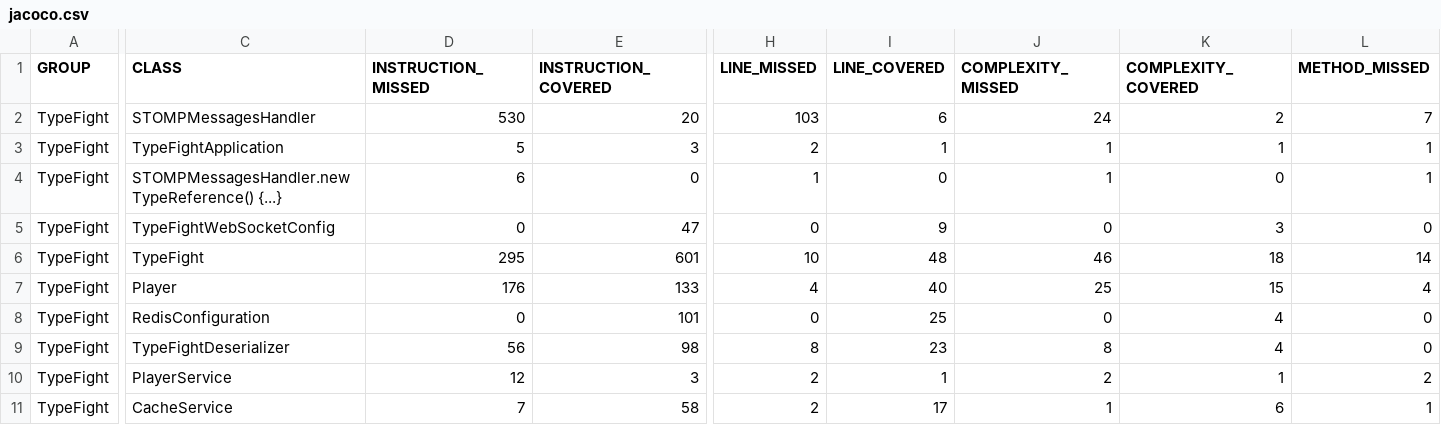
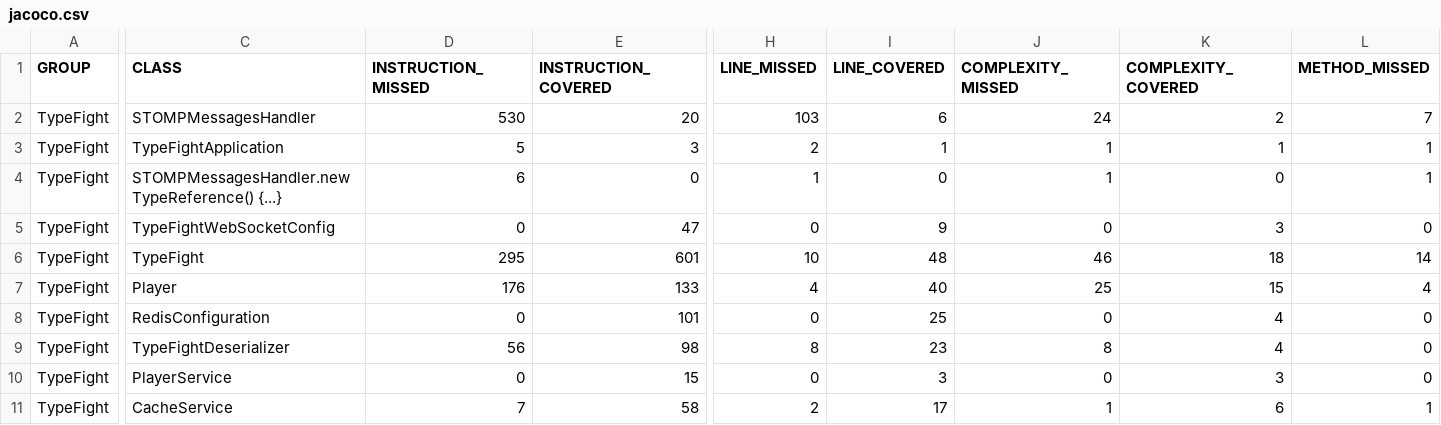
Before and after one commit to santiarojas18/TypeFightBack, a CSV file: target/site/jacoco/jacoco.csv, drawn as a sheet; only a part is shown, gaps mark what is left out; the diff covers the shown part only; the diff names each change by its address in the sheet, - before the commit and + after, or states it on an @@ line.

```diff
--- a/target/site/jacoco/jacoco.csv
+++ b/target/site/jacoco/jacoco.csv
-D10 (INSTRUCTION_MISSED): 12
+D10 (INSTRUCTION_MISSED): 0
-E10 (INSTRUCTION_COVERED): 3
+E10 (INSTRUCTION_COVERED): 15
-H10 (LINE_MISSED): 2
+H10 (LINE_MISSED): 0
-I10 (LINE_COVERED): 1
+I10 (LINE_COVERED): 3
-J10 (COMPLEXITY_MISSED): 2
+J10 (COMPLEXITY_MISSED): 0
-K10 (COMPLEXITY_COVERED): 1
+K10 (COMPLEXITY_COVERED): 3
-L10 (METHOD_MISSED): 2
+L10 (METHOD_MISSED): 0
```
Also changed, not shown: 1 edited cell elsewhere in this file, 23 other files.
